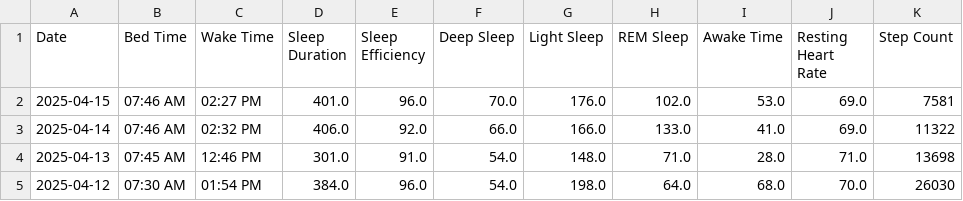
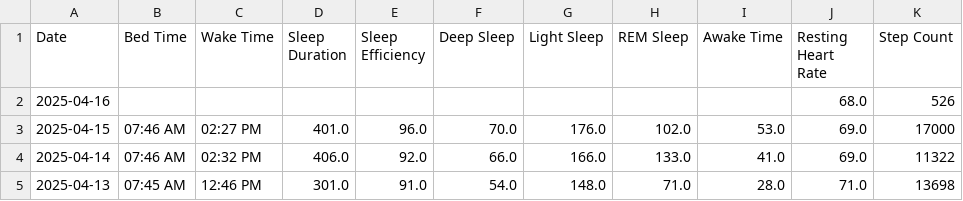
Before and after one commit to TeeLee987/gamingdays, a CSV file: speedrun_stats.csv, drawn as a sheet; only a part is shown; the shorter side is filled out with more unchanged rows.

Commit message:
Update Fitbit data

```diff
--- a/speedrun_stats.csv
+++ b/speedrun_stats.csv
@@ -1,3 +1,4 @@
 Date,Bed Time,Wake Time,Sleep Duration,Sleep Efficiency,Deep Sleep,Light Sleep,REM Sleep,Awake Time,Resting Heart Rate,Step Count
-2025-04-15,07:46 AM,02:27 PM,401.0,96.0,70.0,176.0,102.0,53.0,69.0,7581
+2025-04-16,,,,,,,,,68.0,526
+2025-04-15,07:46 AM,02:27 PM,401.0,96.0,70.0,176.0,102.0,53.0,69.0,17000
 2025-04-14,07:46 AM,02:32 PM,406.0,92.0,66.0,166.0,133.0,41.0,69.0,11322
```
